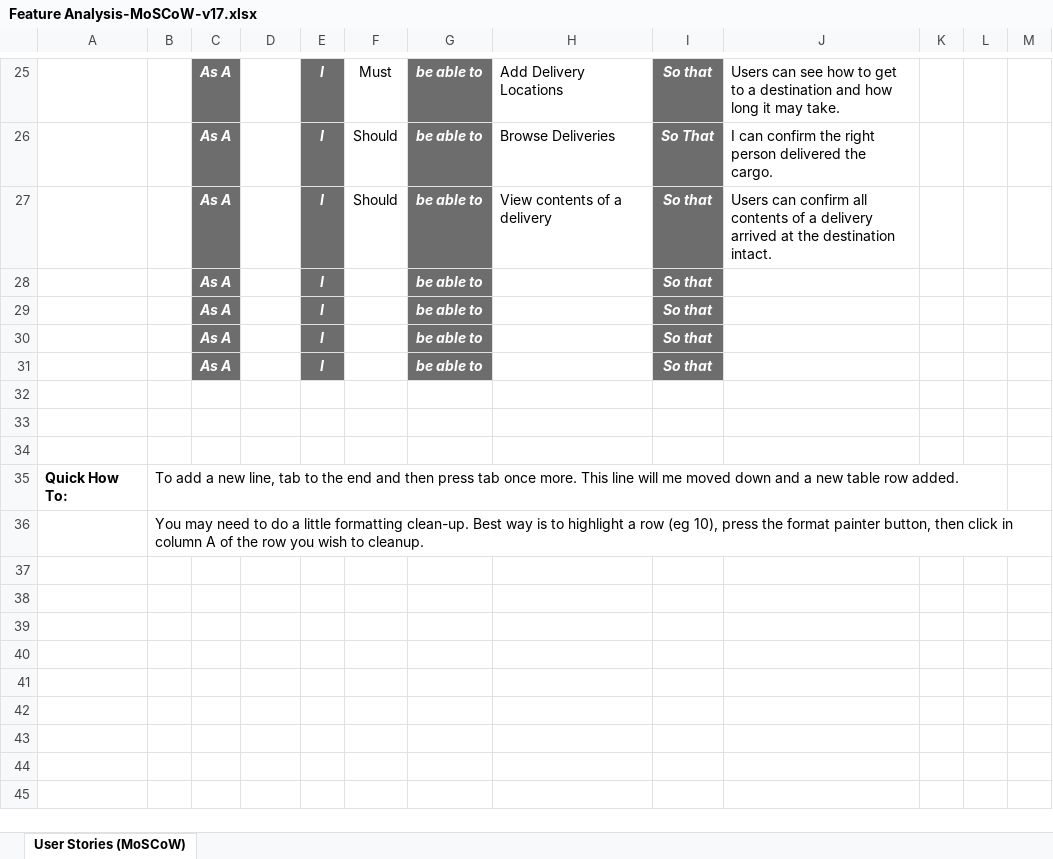
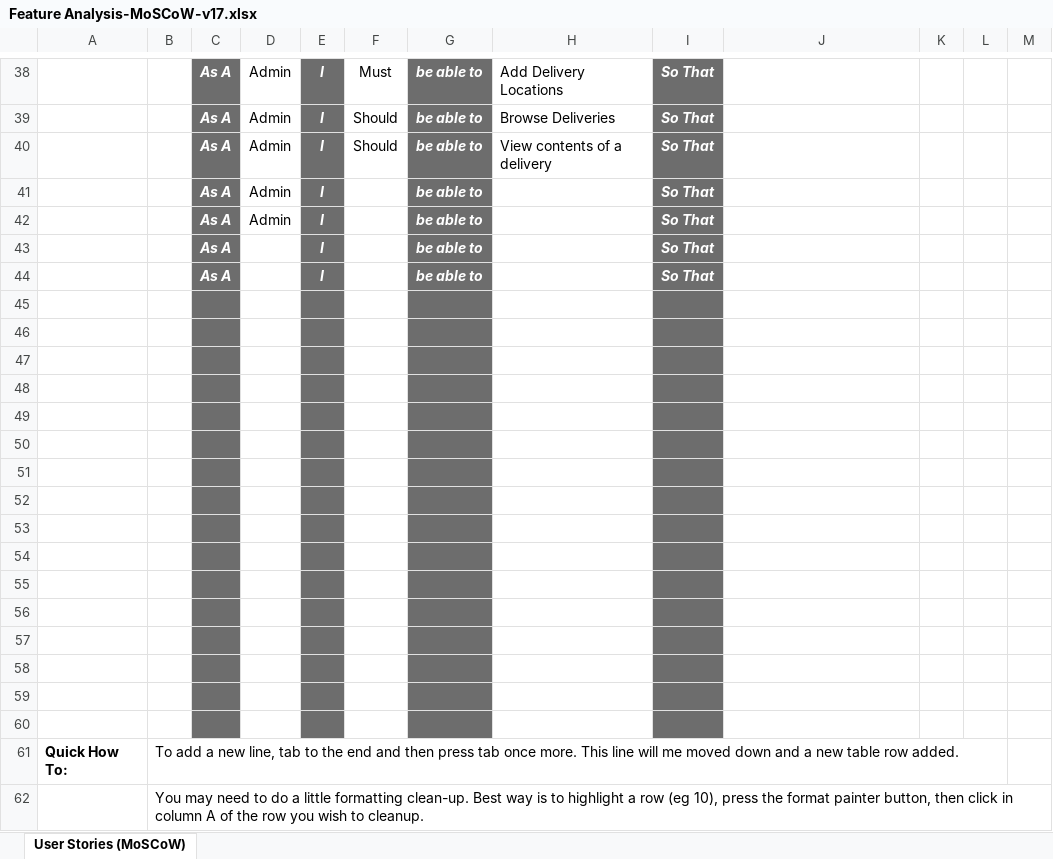
Before and after one commit to ThatOneGal/NavyFoodSecurity, an Excel workbook: Documentation/Information/Feature Analysis-MoSCoW-v17.xlsx, sheet User Stories (MoSCoW), drawn as a sheet; only a part is shown, gaps mark what is left out; values as stored, in another font and other column widths than the file's, no borders; conditional formats and table styles not drawn; addresses are those after the commit; the diff covers the shown part only; the diff names each change by its address in the sheet, - before the commit and + after, or states it on an @@ line.

```diff
--- a/Documentation/Information/Feature Analysis-MoSCoW-v17.xlsx (sheet User Stories (MoSCoW))
+++ b/Documentation/Information/Feature Analysis-MoSCoW-v17.xlsx (sheet User Stories (MoSCoW))
-D38:D42: (empty)
+D38:D42: Admin
-I38: So that
+I38: So That
-J38: Users can see how to get to a destination and how long it may take.
+J38: (empty)
-J39: I can confirm the right person delivered the cargo.
+J39: (empty)
-I40:I44: So that
+I40:I44: So That
-J40: Users can confirm all contents of a delivery arrived at the destination intact.
+J40: (empty)
+row 45: (empty)
+row 46: (empty)
+row 47: (empty)
+row 48: (empty)
+row 49: (empty)
+row 50: (empty)
+row 51: (empty)
+row 52: (empty)
+row 53: (empty)
+row 54: (empty)
+row 55: (empty)
+row 56: (empty)
+row 57: (empty)
-C58:C60 fill: none
+C58:C60 fill: #6D6D6D
-E58:E60 fill: none
+E58:E60 fill: #6D6D6D
-G58:G60 fill: none
+G58:G60 fill: #6D6D6D
-I58:I60 fill: none
+I58:I60 fill: #6D6D6D
```
Also changed, not shown: 18 added rows, 5 removed rows and 9 edited cells elsewhere in this sheet, formulas that keep their value, 5 other files.
